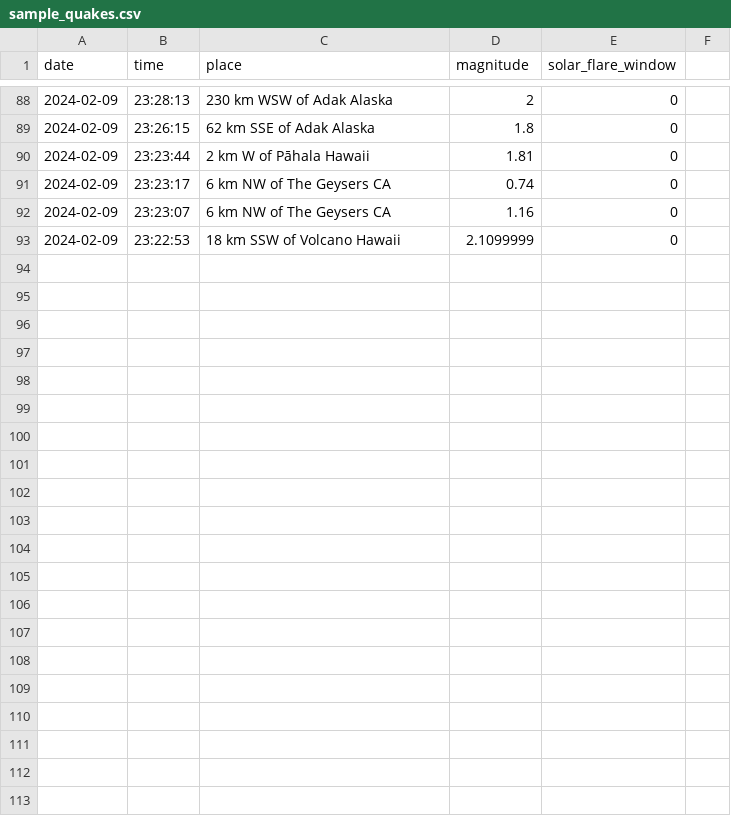
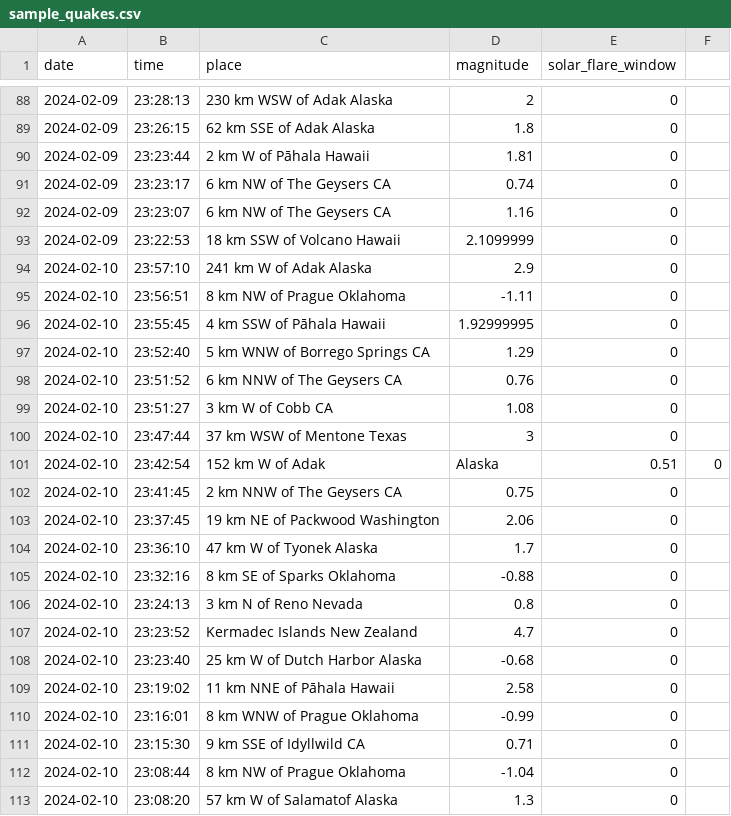
Before and after one commit to mamaofthree579-ship-it/Earthquake-algorithm-, a CSV file: data/sample_quakes.csv, drawn as a sheet; only a part is shown, gaps mark what is left out.

Commit message:
Update sample_quakes.csv

```diff
--- a/data/sample_quakes.csv
+++ b/data/sample_quakes.csv
@@ -93 +93,21 @@ date,time,place,magnitude,solar_flare_window
 2024-02-09,23:22:53,18 km SSW of Volcano Hawaii,2.1099999,0
+2024-02-10,23:57:10,241 km W of Adak Alaska,2.9,0
+2024-02-10,23:56:51,8 km NW of Prague Oklahoma,-1.11,0
+2024-02-10,23:55:45,4 km SSW of Pāhala Hawaii,1.92999995,0
+2024-02-10,23:52:40,5 km WNW of Borrego Springs CA,1.29,0
+2024-02-10,23:51:52,6 km NNW of The Geysers CA,0.76,0
+2024-02-10,23:51:27,3 km W of Cobb CA,1.08,0
+2024-02-10,23:47:44,37 km WSW of Mentone Texas,3,0
+2024-02-10,23:42:54,152 km W of Adak, Alaska,0.51,0
+2024-02-10,23:41:45,2 km NNW of The Geysers CA,0.75,0
+2024-02-10,23:37:45,19 km NE of Packwood Washington,2.06,0
+2024-02-10,23:36:10,47 km W of Tyonek Alaska,1.7,0
+2024-02-10,23:32:16,8 km SE of Sparks Oklahoma,-0.88,0
+2024-02-10,23:24:13,3 km N of Reno Nevada,0.8,0
+2024-02-10,23:23:52,Kermadec Islands New Zealand,4.7,0
+2024-02-10,23:23:40,25 km W of Dutch Harbor Alaska,-0.68,0
+2024-02-10,23:19:02,11 km NNE of Pāhala Hawaii,2.58,0
+2024-02-10,23:16:01,8 km WNW of Prague Oklahoma,-0.99,0
+2024-02-10,23:15:30,9 km SSE of Idyllwild CA,0.71,0
+2024-02-10,23:08:44,8 km NW of Prague Oklahoma,-1.04,0
+2024-02-10,23:08:20,57 km W of Salamatof Alaska,1.3,0
```
